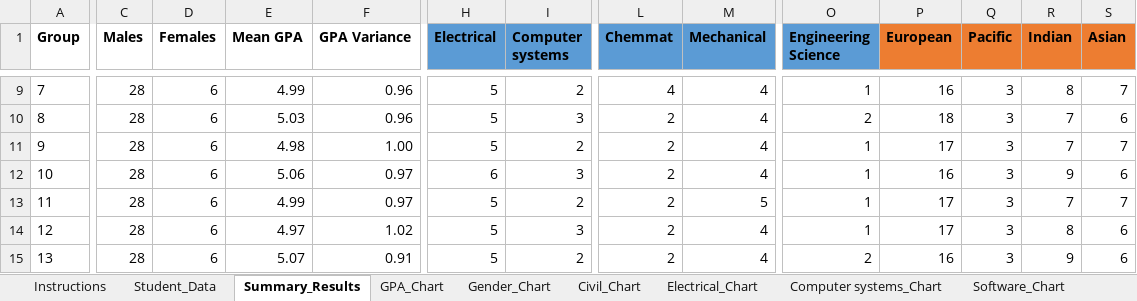
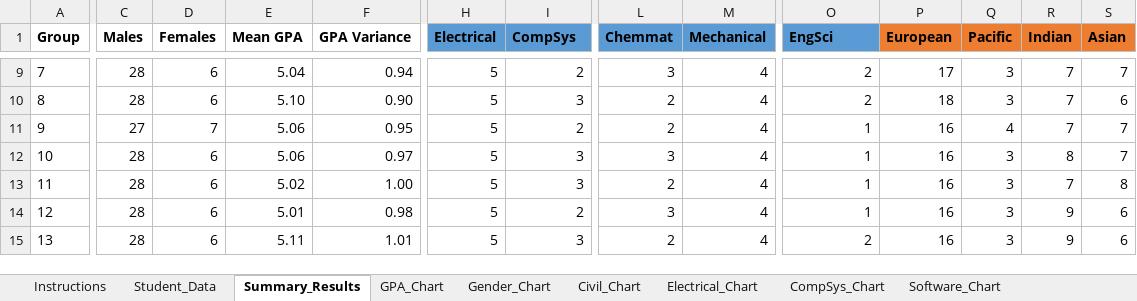
Before and after one commit to pervaizkhan/group-allocator, an Excel workbook: Group_Allocator.xlsx, sheet Summary_Results, drawn as a sheet; only a part is shown, gaps mark what is left out; values as stored, in another font and other column widths than the file's, no borders; the diff covers the shown part only; the diff names each change by its address in the sheet, - before the commit and + after, or states it on an @@ line.

```diff
--- a/Group_Allocator.xlsx (sheet Summary_Results)
+++ b/Group_Allocator.xlsx (sheet Summary_Results)
-sheet tab: Computer systems_Chart
+sheet tab: CompSys_Chart
-I1: Computer systems
+I1: CompSys
-O1: Engineering Science
+O1: EngSci
-E9 (Mean GPA): 4.99
+E9 (Mean GPA): 5.04
-F9 (GPA Variance): 0.96
+F9 (GPA Variance): 0.94
-L9 (Chemmat): 4
+L9 (Chemmat): 3
-O9 (EngSci): 1
+O9 (EngSci): 2
-P9 (European): 16
+P9 (European): 17
-R9 (Indian): 8
+R9 (Indian): 7
-E10 (Mean GPA): 5.03
+E10 (Mean GPA): 5.10
-F10 (GPA Variance): 0.96
+F10 (GPA Variance): 0.90
-C11 (Males): 28
+C11 (Males): 27
-D11 (Females): 6
+D11 (Females): 7
-E11 (Mean GPA): 4.98
+E11 (Mean GPA): 5.06
-F11 (GPA Variance): 1.00
+F11 (GPA Variance): 0.95
-P11 (European): 17
+P11 (European): 16
-Q11 (Pacific): 3
+Q11 (Pacific): 4
-H12 (Electrical): 6
+H12 (Electrical): 5
-L12 (Chemmat): 2
+L12 (Chemmat): 3
-R12 (Indian): 9
+R12 (Indian): 8
-S12 (Asian): 6
+S12 (Asian): 7
-E13 (Mean GPA): 4.99
+E13 (Mean GPA): 5.02
-F13 (GPA Variance): 0.97
+F13 (GPA Variance): 1.00
-I13 (CompSys): 2
+I13 (CompSys): 3
-M13 (Mechanical): 5
+M13 (Mechanical): 4
-P13:P14 (European): 17
+P13:P14 (European): 16
-S13 (Asian): 7
+S13 (Asian): 8
-E14 (Mean GPA): 4.97
+E14 (Mean GPA): 5.01
-F14 (GPA Variance): 1.02
+F14 (GPA Variance): 0.98
-I14 (CompSys): 3
+I14 (CompSys): 2
-L14 (Chemmat): 2
+L14 (Chemmat): 3
-R14 (Indian): 8
+R14 (Indian): 9
-E15 (Mean GPA): 5.07
+E15 (Mean GPA): 5.11
-F15 (GPA Variance): 0.91
+F15 (GPA Variance): 1.01
-I15 (CompSys): 2
+I15 (CompSys): 3
```
Also changed, not shown: 79 edited cells elsewhere in this sheet, sheet Student_Data, other sheet tabs, charts or pictures, 2 other files.
